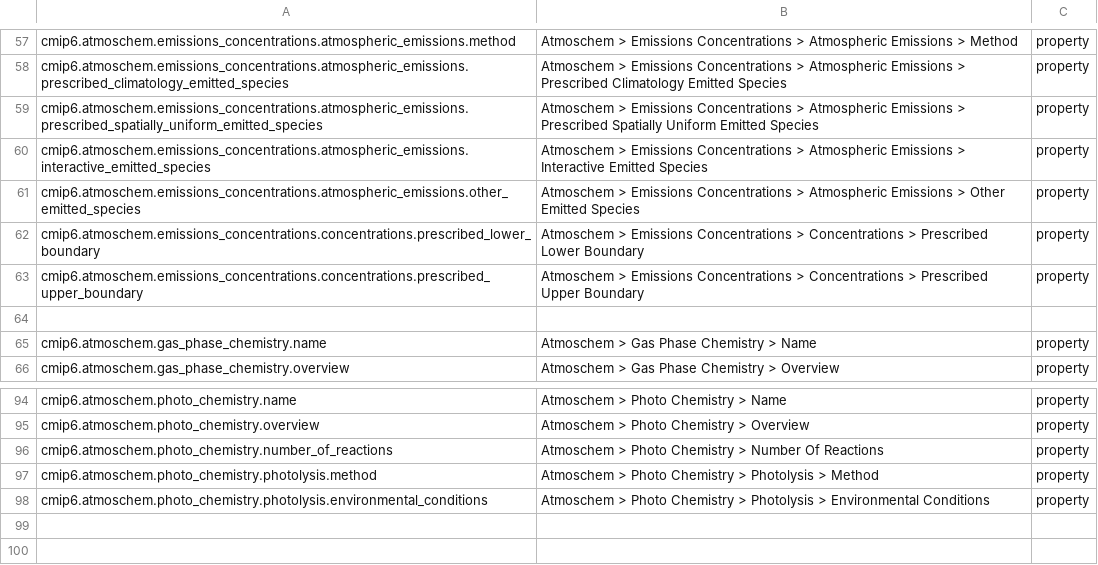
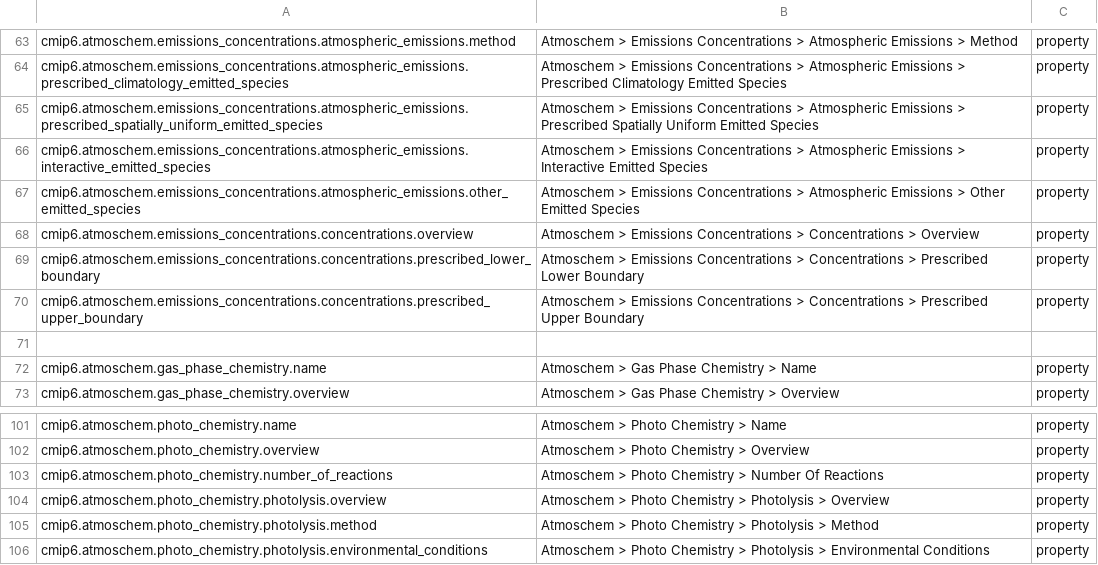
Before and after one commit to ES-DOC/cmip6-specializations-atmoschem, a CSV file: _atmoschem-ids-level-3.csv, drawn as a sheet; only a part is shown, gaps mark what is left out; the diff covers the shown part only.

```diff
--- a/_atmoschem-ids-level-3.csv
+++ b/_atmoschem-ids-level-3.csv
@@ -61,2 +67,3 @@ cmip6.atmoschem.emissions_concentrations.atmospheric_emissions.interactive_emitt
 cmip6.atmoschem.emissions_concentrations.atmospheric_emissions.other_emitted_species, Atmoschem > Emissions Concentrations > Atmospheric Emissions > Other Emitted Species, property
+cmip6.atmoschem.emissions_concentrations.concentrations.overview, Atmoschem > Emissions Concentrations > Concentrations > Overview, property
 cmip6.atmoschem.emissions_concentrations.concentrations.prescribed_lower_boundary, Atmoschem > Emissions Concentrations > Concentrations > Prescribed Lower Boundary, property
@@ -96,2 +103,3 @@ cmip6.atmoschem.photo_chemistry.overview, Atmoschem > Photo Chemistry > Overview
 cmip6.atmoschem.photo_chemistry.number_of_reactions, Atmoschem > Photo Chemistry > Number Of Reactions, property
+cmip6.atmoschem.photo_chemistry.photolysis.overview, Atmoschem > Photo Chemistry > Photolysis > Overview, property
 cmip6.atmoschem.photo_chemistry.photolysis.method, Atmoschem > Photo Chemistry > Photolysis > Method, property
```
Also changed, not shown: 6 added rows elsewhere in this file, 10 other files.
